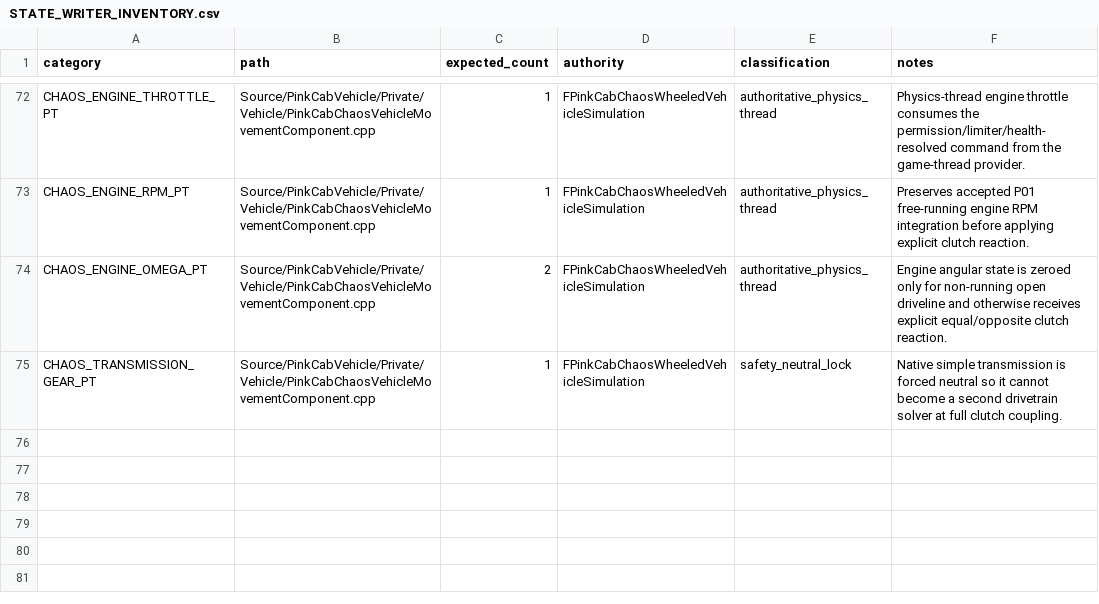
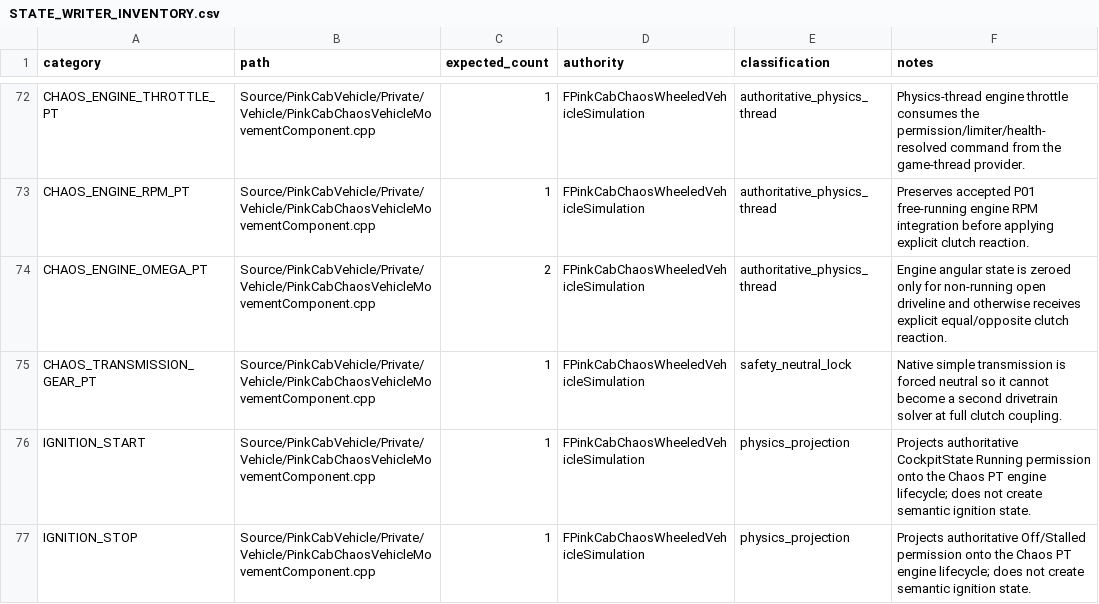
Before and after one commit to CheshirskyCat63/PINK-CAB, a CSV file: docs/vehicle_physics/STATE_WRITER_INVENTORY.csv, drawn as a sheet; only a part is shown, gaps mark what is left out; the diff names each change by its address in the sheet, - before the commit and + after, or states it on an @@ line.

Commit message:
arch(CD-648): inventory PT engine lifecycle projection

```diff
--- a/docs/vehicle_physics/STATE_WRITER_INVENTORY.csv
+++ b/docs/vehicle_physics/STATE_WRITER_INVENTORY.csv
+row 76: IGNITION_START | Source/PinkCabVehicle/Private/Vehicle/PinkCabChaosVehicleMovementComponent.cpp | 1 | FPinkCabChaosWheeledVehicleSimulation | physics_projection | Projects authoritative CockpitState Running permission onto the Chaos PT engine lifecycle; does not create semantic ignition state.
+row 77: IGNITION_STOP | Source/PinkCabVehicle/Private/Vehicle/PinkCabChaosVehicleMovementComponent.cpp | 1 | FPinkCabChaosWheeledVehicleSimulation | physics_projection | Projects authoritative Off/Stalled permission onto the Chaos PT engine lifecycle; does not create semantic ignition state.
```
